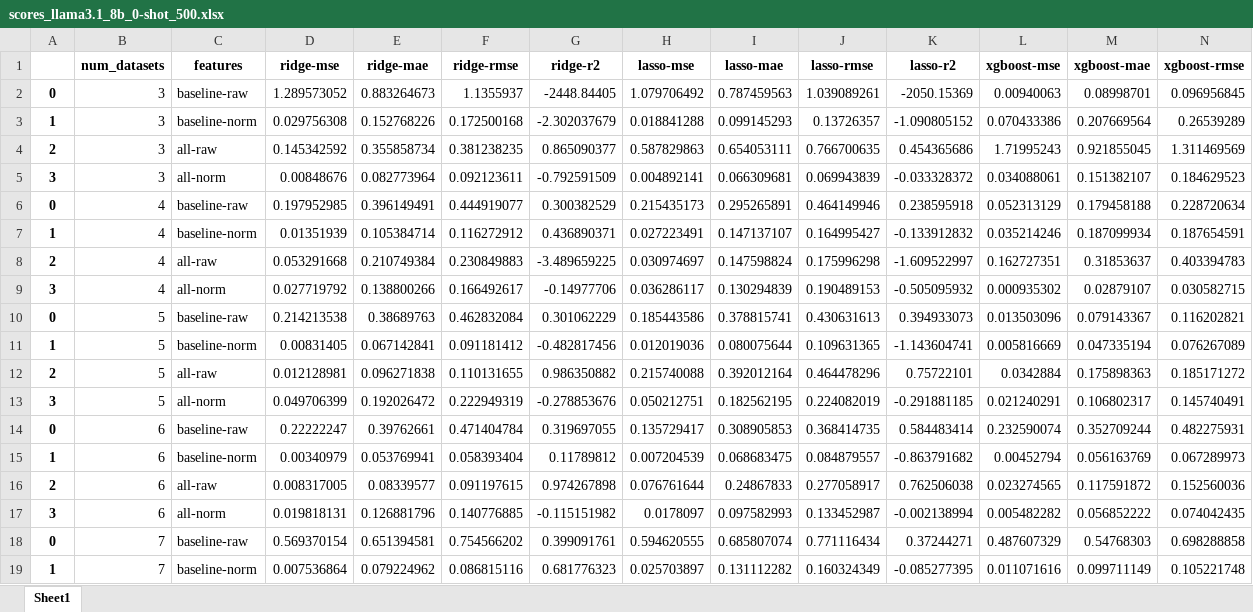
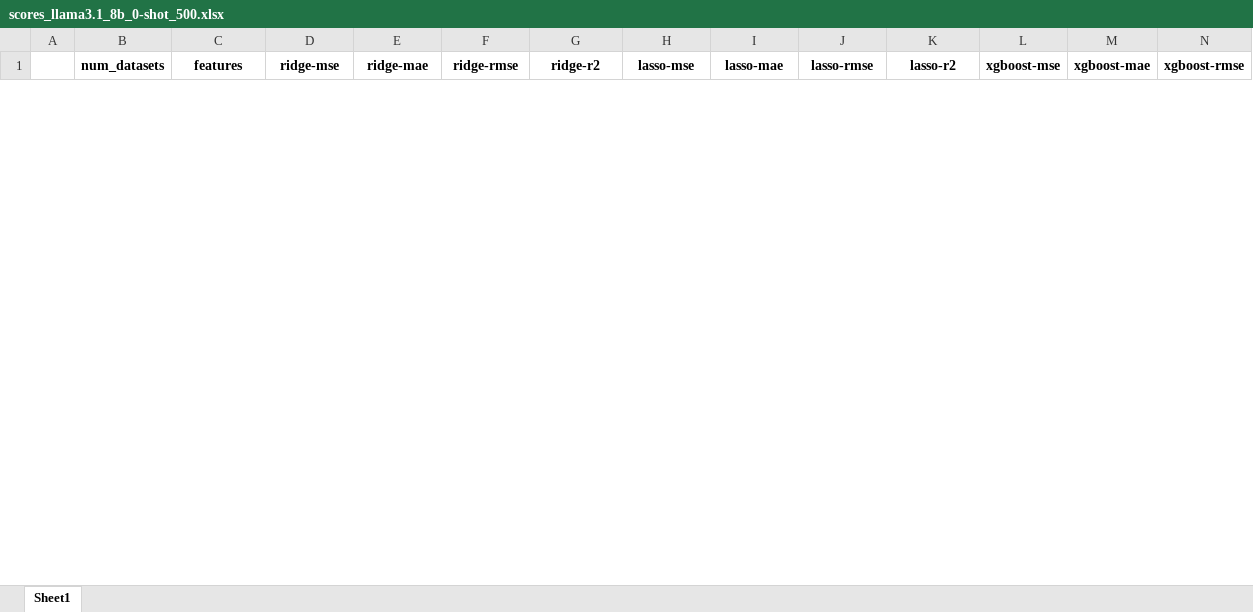
Before and after one commit to anum94/DAPred, an Excel workbook: training_features/2024-11-14_11-39-15/scores_llama3.1_8b_0-shot_500.xlsx, sheet Sheet1, drawn as a sheet; only a part is shown; values as stored, in another font and other column widths than the file's, no borders; removed rows and columns are numbered as before the commit, all else as after; rows hold the shown columns only; the diff covers the shown part only; the diff names each change by its address in the sheet, - before the commit and + after, or states it on an @@ line.

Commit message:
fdf

```diff
--- a/training_features/2024-11-14_11-39-15/scores_llama3.1_8b_0-shot_500.xlsx (sheet Sheet1)
+++ b/training_features/2024-11-14_11-39-15/scores_llama3.1_8b_0-shot_500.xlsx (sheet Sheet1)
-row 2: 0 | 3 | baseline-raw | 1.289573052 | 0.883264673 | 1.1355937 | -2448.84405 | 1.079706492 | 0.787459563 | 1.039089261 | -2050.15369 | 0.00940063 | 0.08998701 | 0.096956845
-row 3: 1 | 3 | baseline-norm | 0.029756308 | 0.152768226 | 0.172500168 | -2.302037679 | 0.018841288 | 0.099145293 | 0.13726357 | -1.090805152 | 0.070433386 | 0.207669564 | 0.26539289
-row 4: 2 | 3 | all-raw | 0.145342592 | 0.355858734 | 0.381238235 | 0.865090377 | 0.587829863 | 0.654053111 | 0.766700635 | 0.454365686 | 1.71995243 | 0.921855045 | 1.311469569
-row 5: 3 | 3 | all-norm | 0.00848676 | 0.082773964 | 0.092123611 | -0.792591509 | 0.004892141 | 0.066309681 | 0.069943839 | -0.033328372 | 0.034088061 | 0.151382107 | 0.184629523
-row 6: 0 | 4 | baseline-raw | 0.197952985 | 0.396149491 | 0.444919077 | 0.300382529 | 0.215435173 | 0.295265891 | 0.464149946 | 0.238595918 | 0.052313129 | 0.179458188 | 0.228720634
-row 7: 1 | 4 | baseline-norm | 0.01351939 | 0.105384714 | 0.116272912 | 0.436890371 | 0.027223491 | 0.147137107 | 0.164995427 | -0.133912832 | 0.035214246 | 0.187099934 | 0.187654591
-row 8: 2 | 4 | all-raw | 0.053291668 | 0.210749384 | 0.230849883 | -3.489659225 | 0.030974697 | 0.147598824 | 0.175996298 | -1.609522997 | 0.162727351 | 0.31853637 | 0.403394783
-row 9: 3 | 4 | all-norm | 0.027719792 | 0.138800266 | 0.166492617 | -0.14977706 | 0.036286117 | 0.130294839 | 0.190489153 | -0.505095932 | 0.000935302 | 0.02879107 | 0.030582715
-row 10: 0 | 5 | baseline-raw | 0.214213538 | 0.38689763 | 0.462832084 | 0.301062229 | 0.185443586 | 0.378815741 | 0.430631613 | 0.394933073 | 0.013503096 | 0.079143367 | 0.116202821
-row 11: 1 | 5 | baseline-norm | 0.00831405 | 0.067142841 | 0.091181412 | -0.482817456 | 0.012019036 | 0.080075644 | 0.109631365 | -1.143604741 | 0.005816669 | 0.047335194 | 0.076267089
-row 12: 2 | 5 | all-raw | 0.012128981 | 0.096271838 | 0.110131655 | 0.986350882 | 0.215740088 | 0.392012164 | 0.464478296 | 0.75722101 | 0.0342884 | 0.175898363 | 0.185171272
-row 13: 3 | 5 | all-norm | 0.049706399 | 0.192026472 | 0.222949319 | -0.278853676 | 0.050212751 | 0.182562195 | 0.224082019 | -0.291881185 | 0.021240291 | 0.106802317 | 0.145740491
-row 14: 0 | 6 | baseline-raw | 0.22222247 | 0.39762661 | 0.471404784 | 0.319697055 | 0.135729417 | 0.308905853 | 0.368414735 | 0.584483414 | 0.232590074 | 0.352709244 | 0.482275931
-row 15: 1 | 6 | baseline-norm | 0.00340979 | 0.053769941 | 0.058393404 | 0.11789812 | 0.007204539 | 0.068683475 | 0.084879557 | -0.863791682 | 0.00452794 | 0.056163769 | 0.067289973
-row 16: 2 | 6 | all-raw | 0.008317005 | 0.08339577 | 0.091197615 | 0.974267898 | 0.076761644 | 0.24867833 | 0.277058917 | 0.762506038 | 0.023274565 | 0.117591872 | 0.152560036
-row 17: 3 | 6 | all-norm | 0.019818131 | 0.126881796 | 0.140776885 | -0.115151982 | 0.0178097 | 0.097582993 | 0.133452987 | -0.002138994 | 0.005482282 | 0.056852222 | 0.074042435
-row 18: 0 | 7 | baseline-raw | 0.569370154 | 0.651394581 | 0.754566202 | 0.399091761 | 0.594620555 | 0.685807074 | 0.771116434 | 0.37244271 | 0.487607329 | 0.54768303 | 0.698288858
-row 19: 1 | 7 | baseline-norm | 0.007536864 | 0.079224962 | 0.086815116 | 0.681776323 | 0.025703897 | 0.131112282 | 0.160324349 | -0.085277395 | 0.011071616 | 0.099711149 | 0.105221748
```
Also changed, not shown: 44 added rows and 26 removed rows elsewhere in this sheet.
